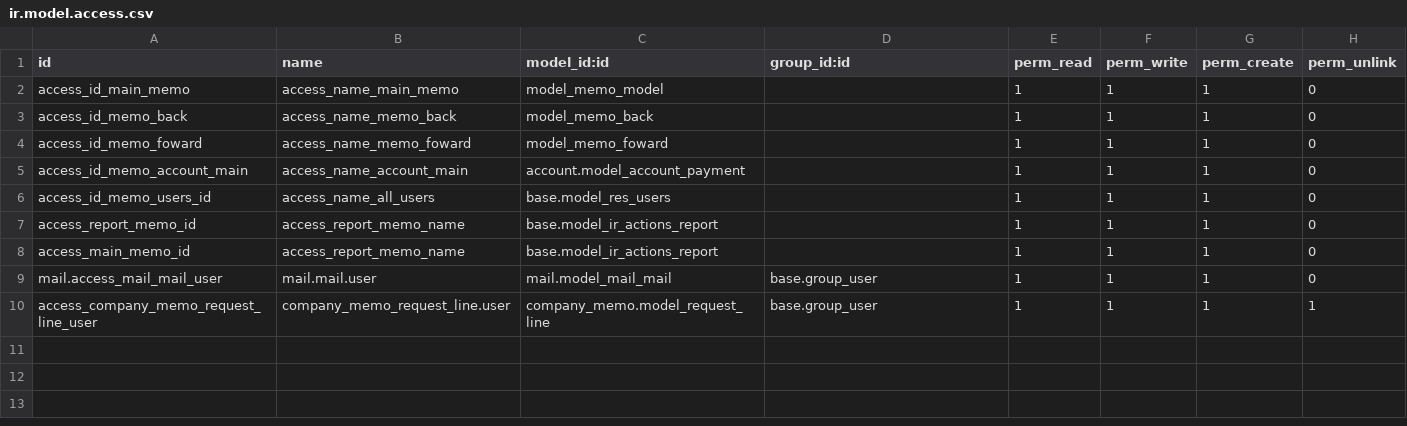
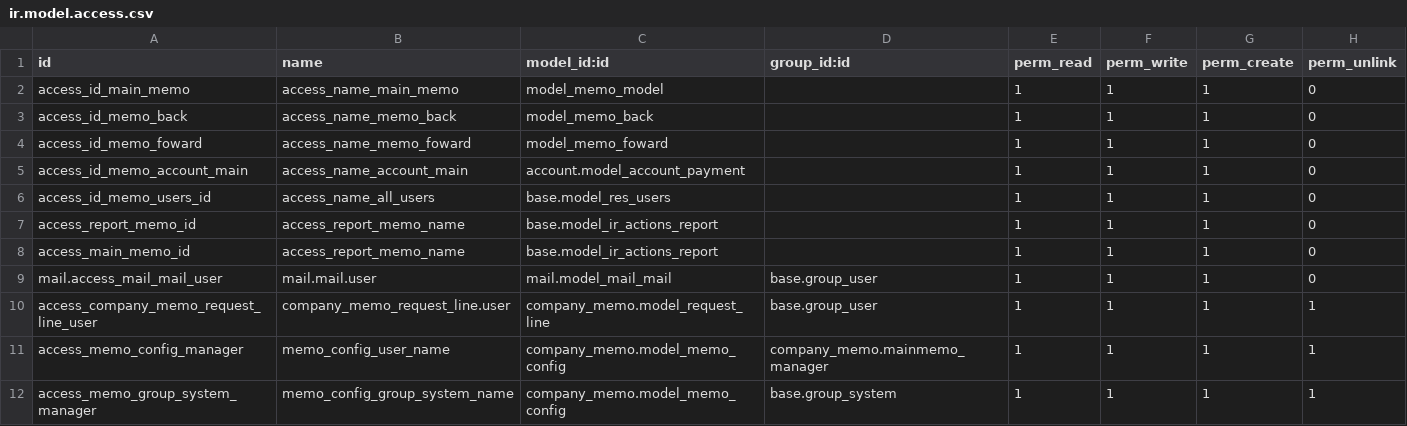
Before and after one commit to madux/EEDC_ERP, a CSV file: company_memo/security/ir.model.access.csv, drawn as a sheet; the diff names each change by its address in the sheet, - before the commit and + after, or states it on an @@ line.

```diff
--- a/company_memo/security/ir.model.access.csv
+++ b/company_memo/security/ir.model.access.csv
+row 11: access_memo_config_manager | memo_config_user_name | company_memo.model_memo_config | company_memo.mainmemo_manager | 1 | 1 | 1 | 1
+row 12: access_memo_group_system_manager | memo_config_group_system_name | company_memo.model_memo_config | base.group_system | 1 | 1 | 1 | 1
```
Also changed, not shown: 44 other files.
